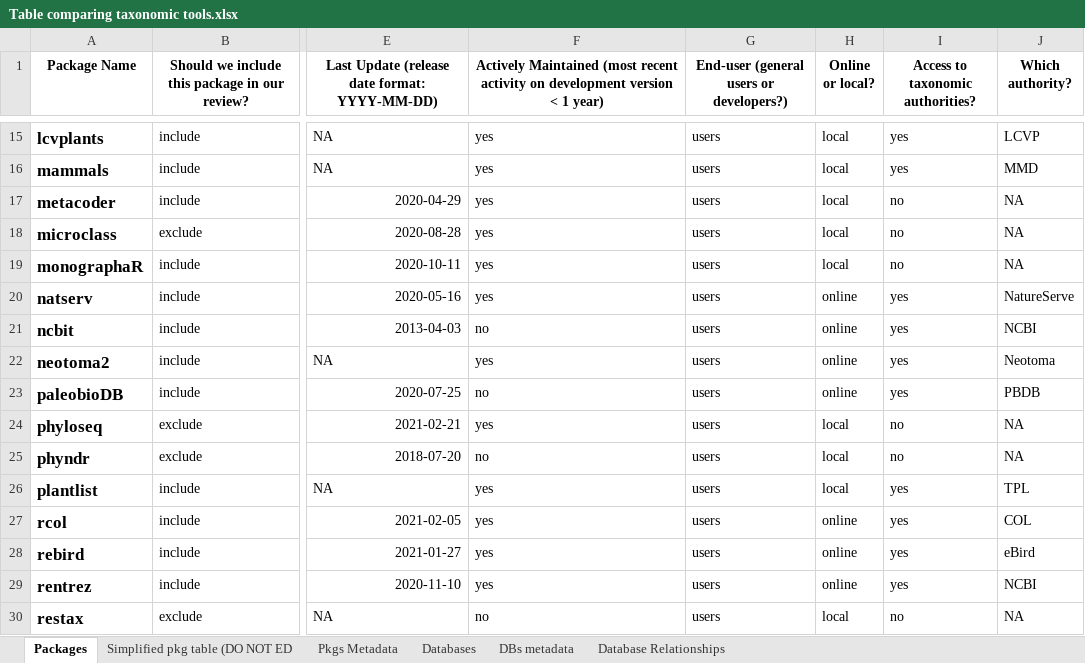
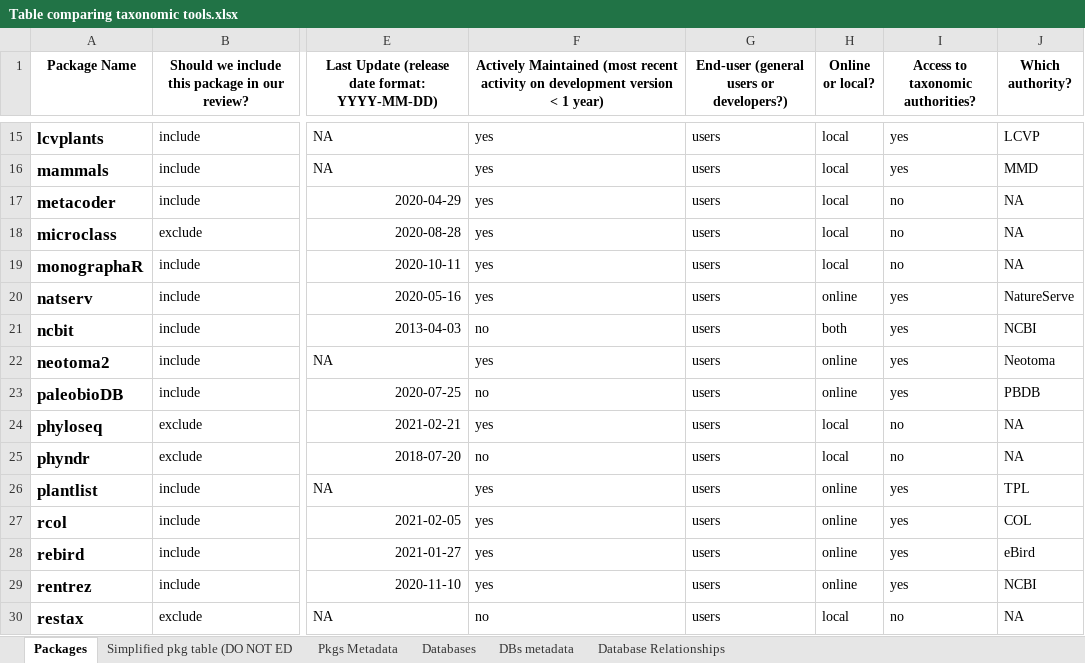
Before and after one commit to Rekyt/taxo_harmonization, an Excel workbook: data/data_raw/Table comparing taxonomic tools.xlsx, sheet Packages, drawn as a sheet; only a part is shown, gaps mark what is left out; values as stored, in another font and other column widths than the file's, no borders; charts and pictures and table styles not drawn; the diff covers the shown part only; the diff names each change by its address in the sheet, - before the commit and + after, or states it on an @@ line.

```diff
--- a/data/data_raw/Table comparing taxonomic tools.xlsx (sheet Packages)
+++ b/data/data_raw/Table comparing taxonomic tools.xlsx (sheet Packages)
-H21 (Online or local?): online
+H21 (Online or local?): both
-H26 (Online or local?): local
+H26 (Online or local?): online
```
Also changed, not shown: 1 added row and 4 edited cells elsewhere in this sheet, sheet Databases, sheet Database Relationships, sheet Simplified pkg table (DO NOT ED, 6 other files.
